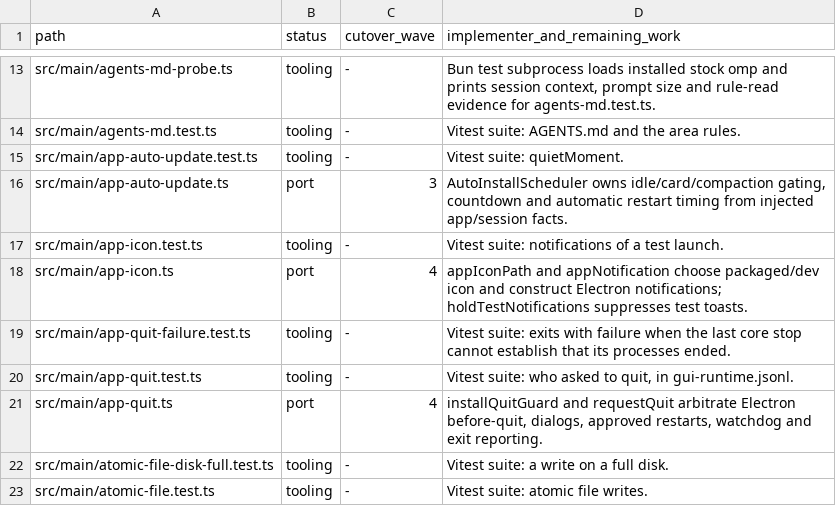
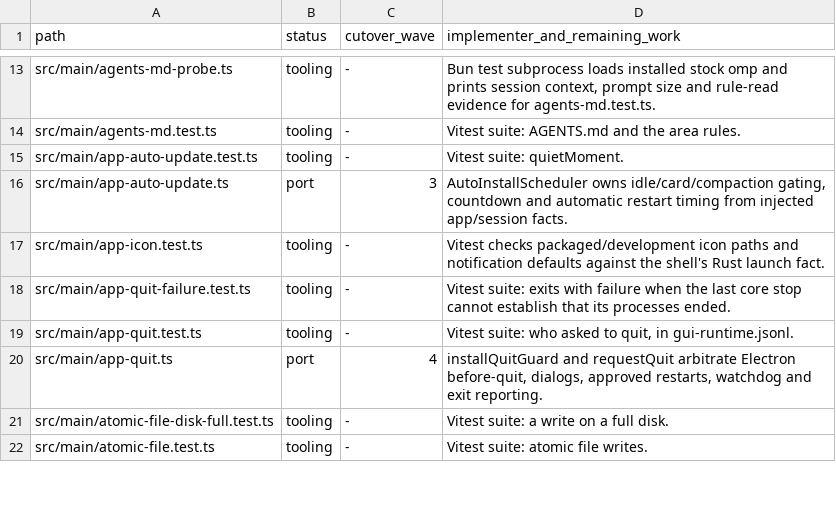
Before and after one commit to seuput-inc/ompdesk, a TSV file: docs/rust-inventory/root.tsv, drawn as a sheet; only a part is shown, gaps mark what is left out.

Commit message:
refactor(shell): supply the app icon and notification defaults at launch

```diff
--- a/docs/rust-inventory/root.tsv
+++ b/docs/rust-inventory/root.tsv
@@ -16,4 +16,3 @@ src/main/app-auto-update.test.ts	tooling	-	Vitest suite: quietMoment.
 src/main/app-auto-update.ts	port	3	AutoInstallScheduler owns idle/card/compaction gating, countdown and automatic restart timing from injected app/session facts.
-src/main/app-icon.test.ts	tooling	-	Vitest suite: notifications of a test launch.
-src/main/app-icon.ts	port	4	appIconPath and appNotification choose packaged/dev icon and construct Electron notifications; holdTestNotifications suppresses test toasts.
+src/main/app-icon.test.ts	tooling	-	Vitest checks packaged/development icon paths and notification defaults against the shell's Rust launch fact.
 src/main/app-quit-failure.test.ts	tooling	-	Vitest suite: exits with failure when the last core stop cannot establish that its processes ended.
```
Also changed, not shown: 18 other files.
